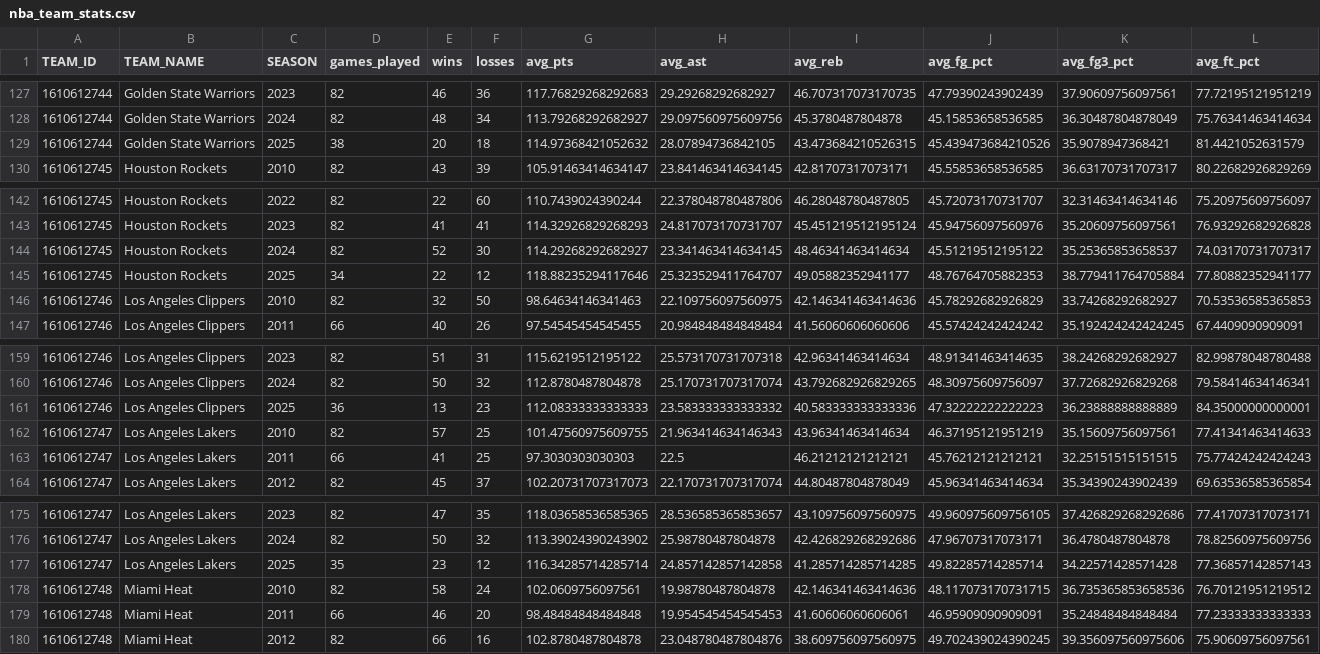
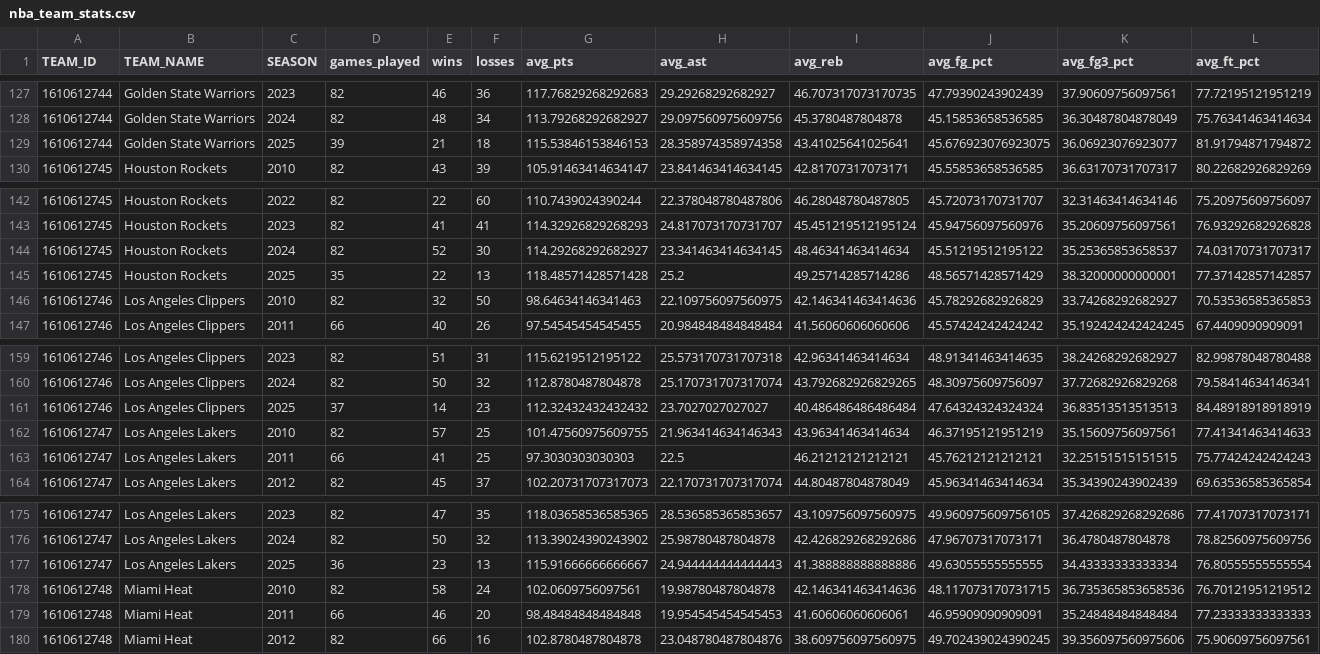
Before and after one commit to TechMax14/Sports-Analysis-Platform, a CSV file: backend/data/processed/nba_team_stats.csv, drawn as a sheet; only a part is shown, gaps mark what is left out; the diff covers the shown part only.

Commit message:
Adding TeamTab Dashboard feat: last/next 5 games, team rosters, more to come

```diff
--- a/backend/data/processed/nba_team_stats.csv
+++ b/backend/data/processed/nba_team_stats.csv
@@ -128,3 +128,3 @@ TEAM_ID,TEAM_NAME,SEASON,games_played,wins,losses,avg_pts,avg_ast,avg_reb,avg_fg
 1610612744,Golden State Warriors,2024,82,48,34,113.79268292682927,29.097560975609756,45.3780487804878,45.15853658536585,36.30487804878049,75.76341463414634
-1610612744,Golden State Warriors,2025,38,20,18,114.97368421052632,28.07894736842105,43.473684210526315,45.439473684210526,35.9078947368421,81.4421052631579
+1610612744,Golden State Warriors,2025,39,21,18,115.53846153846153,28.358974358974358,43.41025641025641,45.676923076923075,36.06923076923077,81.91794871794872
 1610612745,Houston Rockets,2010,82,43,39,105.91463414634147,23.841463414634145,42.81707317073171,45.55853658536585,36.63170731707317,80.22682926829269
@@ -144,3 +144,3 @@ TEAM_ID,TEAM_NAME,SEASON,games_played,wins,losses,avg_pts,avg_ast,avg_reb,avg_fg
 1610612745,Houston Rockets,2024,82,52,30,114.29268292682927,23.341463414634145,48.46341463414634,45.51219512195122,35.25365853658537,74.03170731707317
-1610612745,Houston Rockets,2025,34,22,12,118.88235294117646,25.323529411764707,49.05882352941177,48.76764705882353,38.779411764705884,77.80882352941177
+1610612745,Houston Rockets,2025,35,22,13,118.48571428571428,25.2,49.25714285714286,48.56571428571429,38.32000000000001,77.37142857142857
 1610612746,Los Angeles Clippers,2010,82,32,50,98.64634146341463,22.109756097560975,42.146341463414636,45.78292682926829,33.74268292682927,70.53536585365853
@@ -160,3 +160,3 @@ TEAM_ID,TEAM_NAME,SEASON,games_played,wins,losses,avg_pts,avg_ast,avg_reb,avg_fg
 1610612746,Los Angeles Clippers,2024,82,50,32,112.8780487804878,25.170731707317074,43.792682926829265,48.30975609756097,37.72682926829268,79.58414634146341
-1610612746,Los Angeles Clippers,2025,36,13,23,112.08333333333333,23.583333333333332,40.583333333333336,47.32222222222223,36.23888888888889,84.35000000000001
+1610612746,Los Angeles Clippers,2025,37,14,23,112.32432432432432,23.7027027027027,40.486486486486484,47.64324324324324,36.83513513513513,84.48918918918919
 1610612747,Los Angeles Lakers,2010,82,57,25,101.47560975609755,21.963414634146343,43.96341463414634,46.37195121951219,35.15609756097561,77.41341463414633
@@ -176,3 +176,3 @@ TEAM_ID,TEAM_NAME,SEASON,games_played,wins,losses,avg_pts,avg_ast,avg_reb,avg_fg
 1610612747,Los Angeles Lakers,2024,82,50,32,113.39024390243902,25.98780487804878,42.426829268292686,47.96707317073171,36.4780487804878,78.82560975609756
-1610612747,Los Angeles Lakers,2025,35,23,12,116.34285714285714,24.857142857142858,41.285714285714285,49.82285714285714,34.22571428571428,77.36857142857143
+1610612747,Los Angeles Lakers,2025,36,23,13,115.91666666666667,24.944444444444443,41.388888888888886,49.63055555555555,34.43333333333334,76.80555555555554
 1610612748,Miami Heat,2010,82,58,24,102.0609756097561,19.98780487804878,42.146341463414636,48.117073170731715,36.735365853658536,76.70121951219512
```
Also changed, not shown: 128 edited cells elsewhere in this file, backend/data/processed/nba_games.csv, backend/data/processed/nba_rosters.csv, 11 other files.
